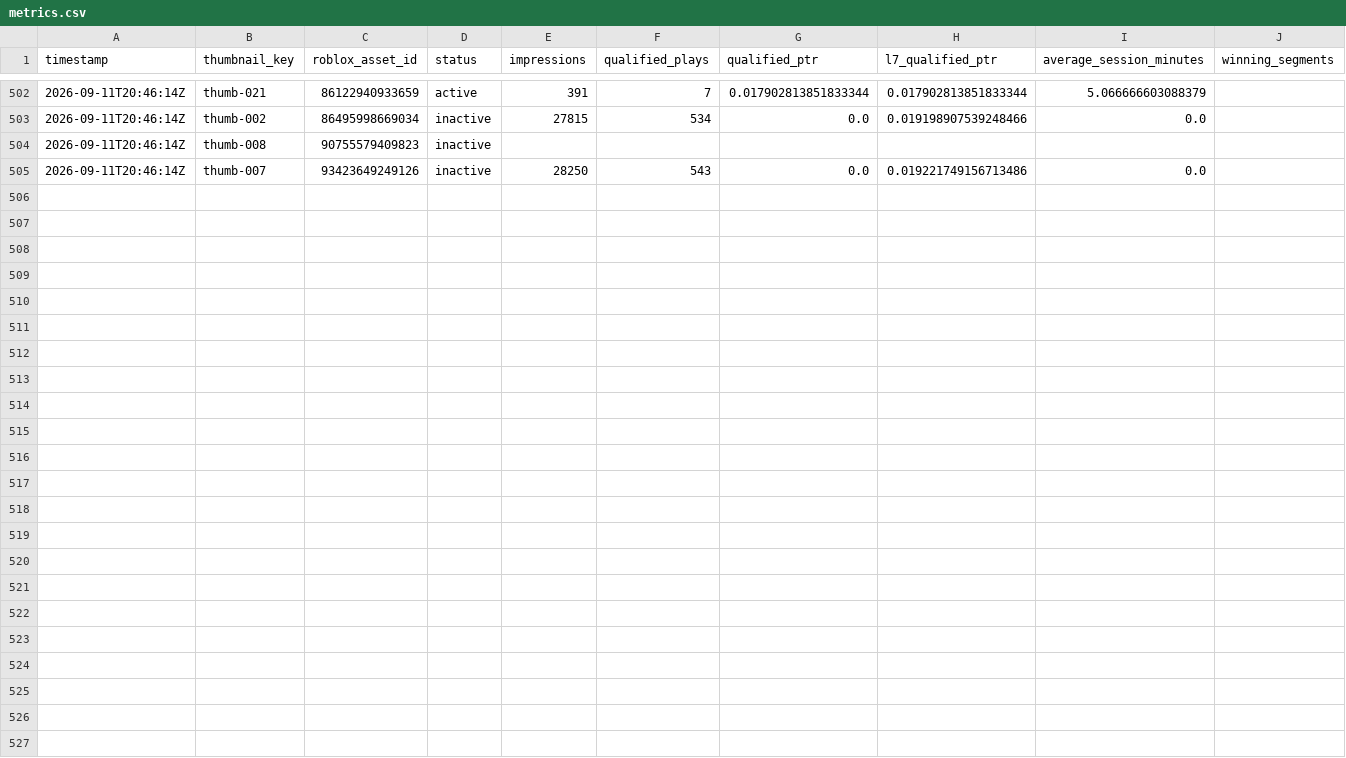
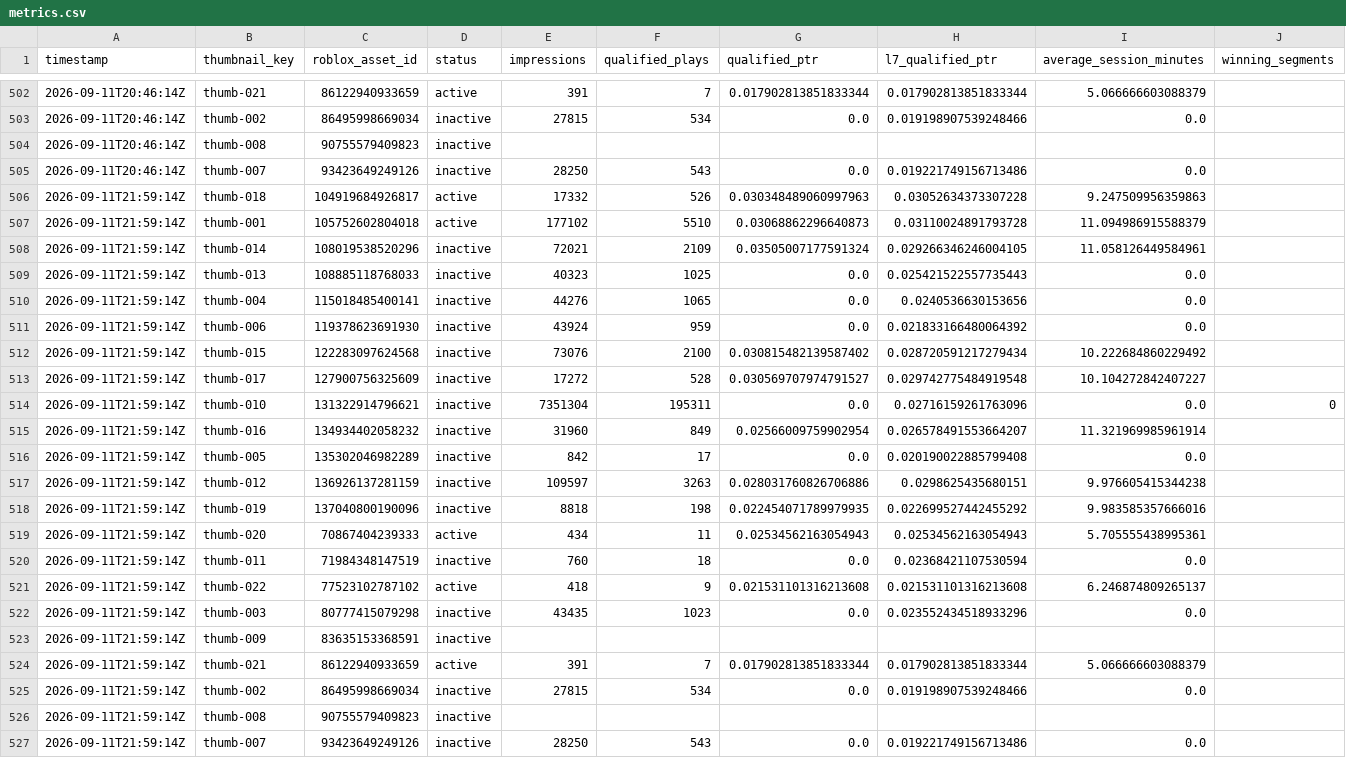
Before and after one commit to ryanzav/roblox-thumbnail-manager, a CSV file: data/metrics.csv, drawn as a sheet; only a part is shown, gaps mark what is left out.

Commit message:
Update thumbnail metrics and queue

```diff
--- a/data/metrics.csv
+++ b/data/metrics.csv
@@ -505 +505,23 @@ timestamp,thumbnail_key,roblox_asset_id,status,impressions,qualified_plays,quali
 2026-09-11T20:46:14Z,thumb-007,93423649249126,inactive,28250,543,0.0,0.019221749156713486,0.0,
+2026-09-11T21:59:14Z,thumb-018,104919684926817,active,17332,526,0.030348489060997963,0.03052634373307228,9.247509956359863,
+2026-09-11T21:59:14Z,thumb-001,105752602804018,active,177102,5510,0.03068862296640873,0.03110024891793728,11.094986915588379,
+2026-09-11T21:59:14Z,thumb-014,108019538520296,inactive,72021,2109,0.03505007177591324,0.029266346246004105,11.058126449584961,
+2026-09-11T21:59:14Z,thumb-013,108885118768033,inactive,40323,1025,0.0,0.025421522557735443,0.0,
+2026-09-11T21:59:14Z,thumb-004,115018485400141,inactive,44276,1065,0.0,0.0240536630153656,0.0,
+2026-09-11T21:59:14Z,thumb-006,119378623691930,inactive,43924,959,0.0,0.021833166480064392,0.0,
+2026-09-11T21:59:14Z,thumb-015,122283097624568,inactive,73076,2100,0.030815482139587402,0.028720591217279434,10.222684860229492,
+2026-09-11T21:59:14Z,thumb-017,127900756325609,inactive,17272,528,0.030569707974791527,0.029742775484919548,10.104272842407227,
+2026-09-11T21:59:14Z,thumb-010,131322914796621,inactive,7351304,195311,0.0,0.02716159261763096,0.0,0
+2026-09-11T21:59:14Z,thumb-016,134934402058232,inactive,31960,849,0.02566009759902954,0.026578491553664207,11.321969985961914,
+2026-09-11T21:59:14Z,thumb-005,135302046982289,inactive,842,17,0.0,0.020190022885799408,0.0,
+2026-09-11T21:59:14Z,thumb-012,136926137281159,inactive,109597,3263,0.028031760826706886,0.0298625435680151,9.976605415344238,
+2026-09-11T21:59:14Z,thumb-019,137040800190096,inactive,8818,198,0.022454071789979935,0.022699527442455292,9.983585357666016,
+2026-09-11T21:59:14Z,thumb-020,70867404239333,active,434,11,0.02534562163054943,0.02534562163054943,5.705555438995361,
+2026-09-11T21:59:14Z,thumb-011,71984348147519,inactive,760,18,0.0,0.02368421107530594,0.0,
+2026-09-11T21:59:14Z,thumb-022,77523102787102,active,418,9,0.021531101316213608,0.021531101316213608,6.246874809265137,
+2026-09-11T21:59:14Z,thumb-003,80777415079298,inactive,43435,1023,0.0,0.023552434518933296,0.0,
+2026-09-11T21:59:14Z,thumb-009,83635153368591,inactive,,,,,,
+2026-09-11T21:59:14Z,thumb-021,86122940933659,active,391,7,0.017902813851833344,0.017902813851833344,5.066666603088379,
+2026-09-11T21:59:14Z,thumb-002,86495998669034,inactive,27815,534,0.0,0.019198907539248466,0.0,
+2026-09-11T21:59:14Z,thumb-008,90755579409823,inactive,,,,,,
+2026-09-11T21:59:14Z,thumb-007,93423649249126,inactive,28250,543,0.0,0.019221749156713486,0.0,
```
Also changed, not shown: docs/data/metrics.csv, 2 other files.
